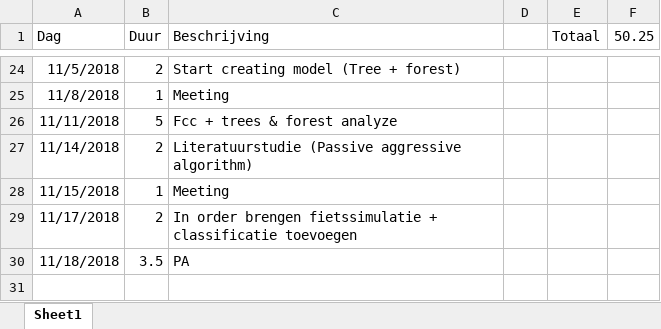
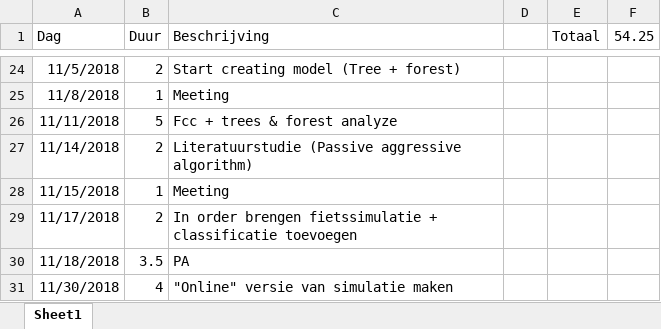
Before and after one commit to TooCools/Masterproef, an Excel workbook: Timesheet.xlsx, sheet Sheet1, drawn as a sheet; only a part is shown, gaps mark what is left out; values as stored, in another font and other column widths than the file's, no borders; the diff names each change by its address in the sheet, - before the commit and + after, or states it on an @@ line.

```diff
--- a/Timesheet.xlsx (sheet Sheet1)
+++ b/Timesheet.xlsx (sheet Sheet1)
-F1: 50.25
+F1: 54.25
+row 31: 11/30/2018 | 4 | "Online" versie van simulatie maken
```
Also changed, not shown: 3 other files.
